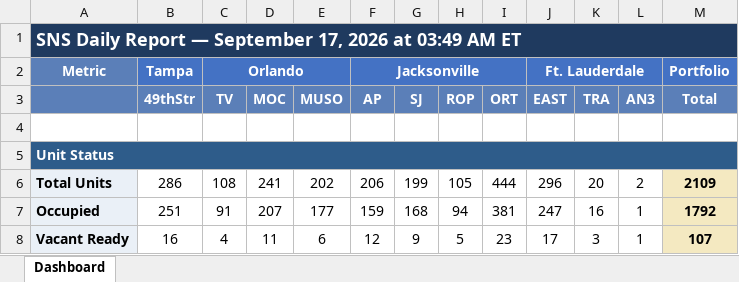
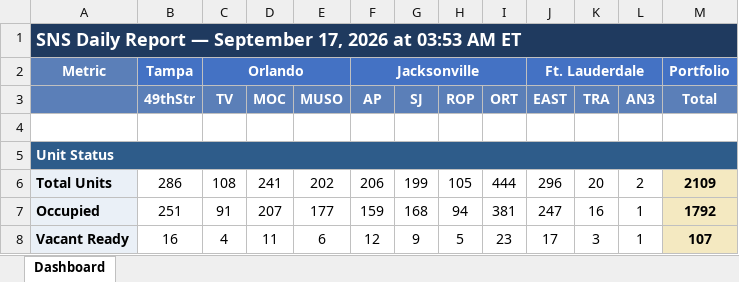
Before and after one commit to ymi-flowing/sns-daily-report, an Excel workbook: dashboard.xlsx, sheet Dashboard, drawn as a sheet; only a part is shown; values as stored, in another font and other column widths than the file's, no borders; the diff names each change by its address in the sheet, - before the commit and + after, or states it on an @@ line.

```diff
--- a/dashboard.xlsx (sheet Dashboard)
+++ b/dashboard.xlsx (sheet Dashboard)
-A1: …2026 at 03:49 AM ET
+A1: …2026 at 03:53 AM ET
```
Also changed, not shown: 1 other file.
